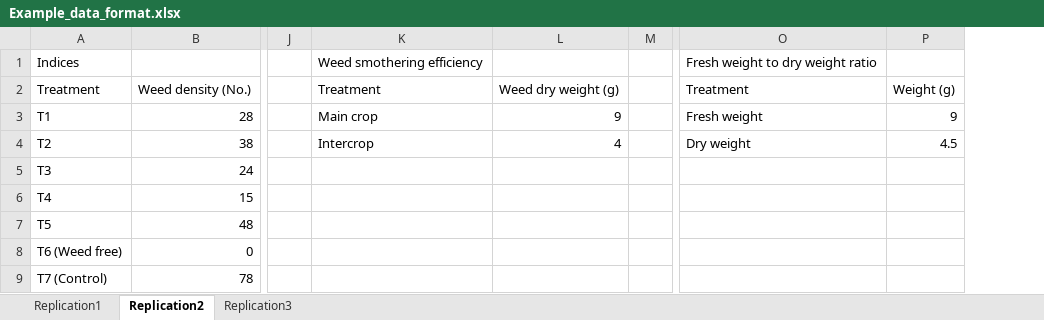
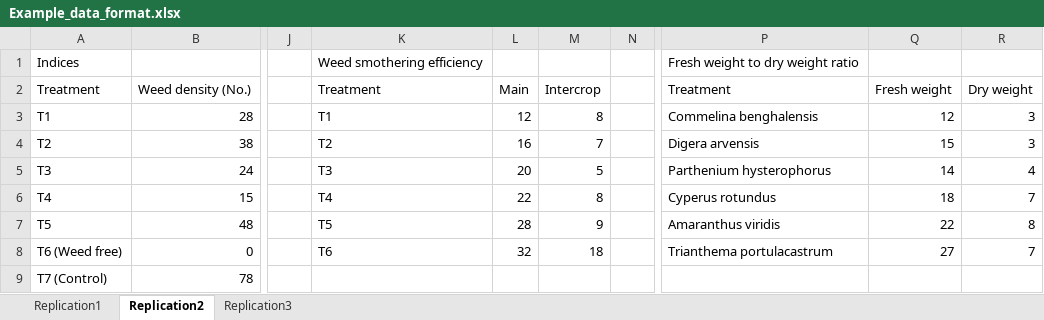
Before and after one commit to Naveen1098/Weed_Indices, an Excel workbook: Example_data_format.xlsx, sheet Replication2, drawn as a sheet; only a part is shown, gaps mark what is left out; values as stored, in another font and other column widths than the file's, no borders; removed rows and columns are numbered as before the commit, all else as after; the diff names each change by its address in the sheet, - before the commit and + after, or states it on an @@ line.

```diff
--- a/Example_data_format.xlsx (sheet Replication2)
+++ b/Example_data_format.xlsx (sheet Replication2)
-column L, rows 2-4: Weed dry weight (g) | 9 | 4
+column L, rows 2-8: Main | 12 | 16 | 20 | 22 | 28 | 32
+column M, rows 2-8: Intercrop | 8 | 7 | 5 | 8 | 9 | 18
-column P, rows 2-4: Weight (g) | 9 | 4.5
+column Q, rows 2-8: Fresh weight | 12 | 15 | 14 | 18 | 22 | 27
+column R, rows 2-8: Dry weight | 3 | 3 | 4 | 7 | 8 | 7
-K3: Main crop
+K3: T1
-P3: Fresh weight
+P3: Commelina benghalensis
-K4: Intercrop
+K4: T2
-P4: Dry weight
+P4: Digera arvensis
-K5: (empty)
+K5: T3
-P5: (empty)
+P5: Parthenium hysterophorus
-K6: (empty)
+K6: T4
-P6: (empty)
+P6: Cyperus rotundus
-K7: (empty)
+K7: T5
-P7: (empty)
+P7: Amaranthus viridis
-K8: (empty)
+K8: T6
-P8: (empty)
+P8: Trianthema portulacastrum
```
Also changed, not shown: sheet Replication3, sheet Replication1.
